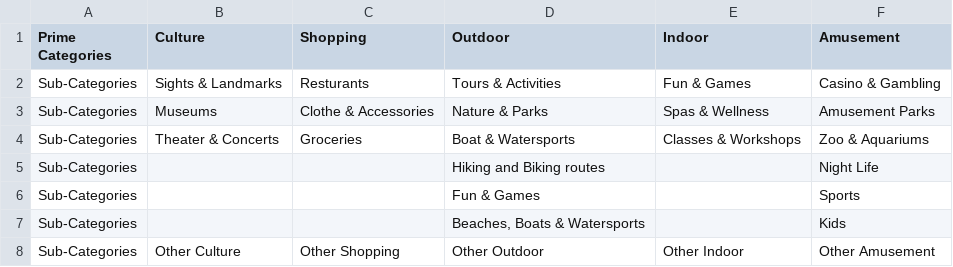
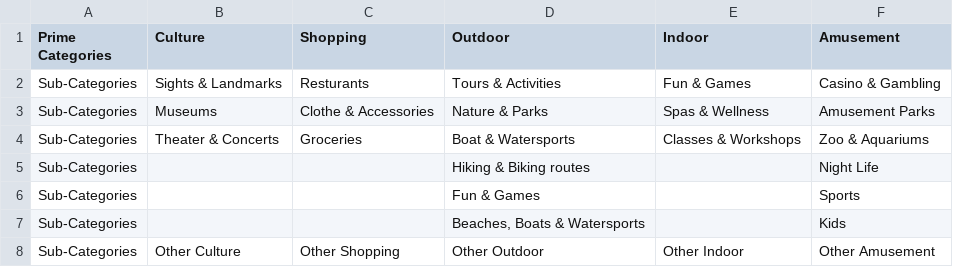
Before and after one commit to theMechanism/rhode_trip, a CSV file: csv/categories_seeds.csv (was csv/category_seeds.csv), drawn as a sheet.

```diff
--- a/csv/category_seeds.csv
+++ b/csv/categories_seeds.csv
@@ -4,3 +4,3 @@ Sub-Categories,Museums,Clothe & Accessories,Nature & Parks,Spas & Wellness,Amuse
 Sub-Categories,Theater & Concerts,Groceries,Boat & Watersports,Classes & Workshops,Zoo & Aquariums
-Sub-Categories,,,Hiking and Biking routes,,Night Life
+Sub-Categories,,,Hiking & Biking routes,,Night Life
 Sub-Categories,,,Fun & Games,,Sports
```
Also changed, not shown: csv/places_seeds.csv, 2 other files.
